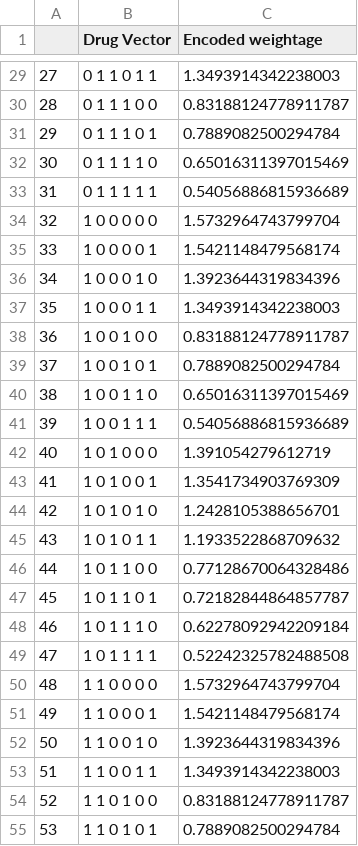
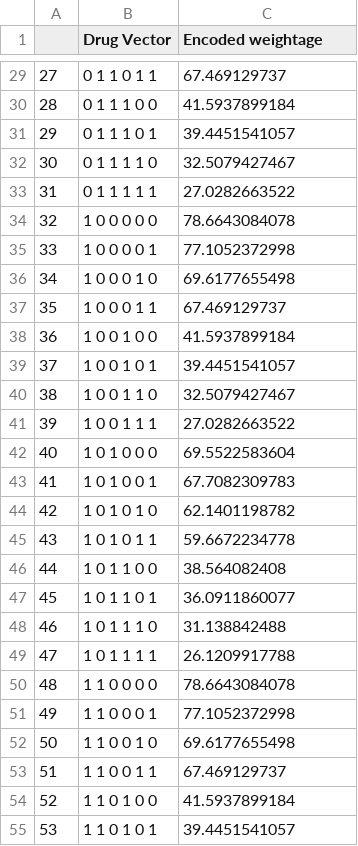
Before and after one commit to edgyfox/p-a-p-e-r-o-n-b-n, a CSV file: outs/output_drugthree_weight.csv, drawn as a sheet; only a part is shown, gaps mark what is left out; the diff covers the shown part only.

```diff
--- a/outs/output_drugthree_weight.csv
+++ b/outs/output_drugthree_weight.csv
@@ -29,27 +29,27 @@
-27,0 1 1 0 1 1,1.3493914342238003
-28,0 1 1 1 0 0,0.83188124778911787
-29,0 1 1 1 0 1,0.7889082500294784
-30,0 1 1 1 1 0,0.65016311397015469
-31,0 1 1 1 1 1,0.54056886815936689
-32,1 0 0 0 0 0,1.5732964743799704
-33,1 0 0 0 0 1,1.5421148479568174
-34,1 0 0 0 1 0,1.3923644319834396
-35,1 0 0 0 1 1,1.3493914342238003
-36,1 0 0 1 0 0,0.83188124778911787
-37,1 0 0 1 0 1,0.7889082500294784
-38,1 0 0 1 1 0,0.65016311397015469
-39,1 0 0 1 1 1,0.54056886815936689
-40,1 0 1 0 0 0,1.391054279612719
-41,1 0 1 0 0 1,1.3541734903769309
-42,1 0 1 0 1 0,1.2428105388656701
-43,1 0 1 0 1 1,1.1933522868709632
-44,1 0 1 1 0 0,0.77128670064328486
-45,1 0 1 1 0 1,0.72182844864857787
-46,1 0 1 1 1 0,0.62278092942209184
-47,1 0 1 1 1 1,0.52242325782488508
-48,1 1 0 0 0 0,1.5732964743799704
-49,1 1 0 0 0 1,1.5421148479568174
-50,1 1 0 0 1 0,1.3923644319834396
-51,1 1 0 0 1 1,1.3493914342238003
-52,1 1 0 1 0 0,0.83188124778911787
-53,1 1 0 1 0 1,0.7889082500294784
+27,0 1 1 0 1 1,67.469129737
+28,0 1 1 1 0 0,41.5937899184
+29,0 1 1 1 0 1,39.4451541057
+30,0 1 1 1 1 0,32.5079427467
+31,0 1 1 1 1 1,27.0282663522
+32,1 0 0 0 0 0,78.6643084078
+33,1 0 0 0 0 1,77.1052372998
+34,1 0 0 0 1 0,69.6177655498
+35,1 0 0 0 1 1,67.469129737
+36,1 0 0 1 0 0,41.5937899184
+37,1 0 0 1 0 1,39.4451541057
+38,1 0 0 1 1 0,32.5079427467
+39,1 0 0 1 1 1,27.0282663522
+40,1 0 1 0 0 0,69.5522583604
+41,1 0 1 0 0 1,67.7082309783
+42,1 0 1 0 1 0,62.1401198782
+43,1 0 1 0 1 1,59.6672234778
+44,1 0 1 1 0 0,38.564082408
+45,1 0 1 1 0 1,36.0911860077
+46,1 0 1 1 1 0,31.138842488
+47,1 0 1 1 1 1,26.1209917788
+48,1 1 0 0 0 0,78.6643084078
+49,1 1 0 0 0 1,77.1052372998
+50,1 1 0 0 1 0,69.6177655498
+51,1 1 0 0 1 1,67.469129737
+52,1 1 0 1 0 0,41.5937899184
+53,1 1 0 1 0 1,39.4451541057
```
Also changed, not shown: 37 edited cells elsewhere in this file, outs/output_1f.csv, outs/output_2f.csv, 22 other files.
